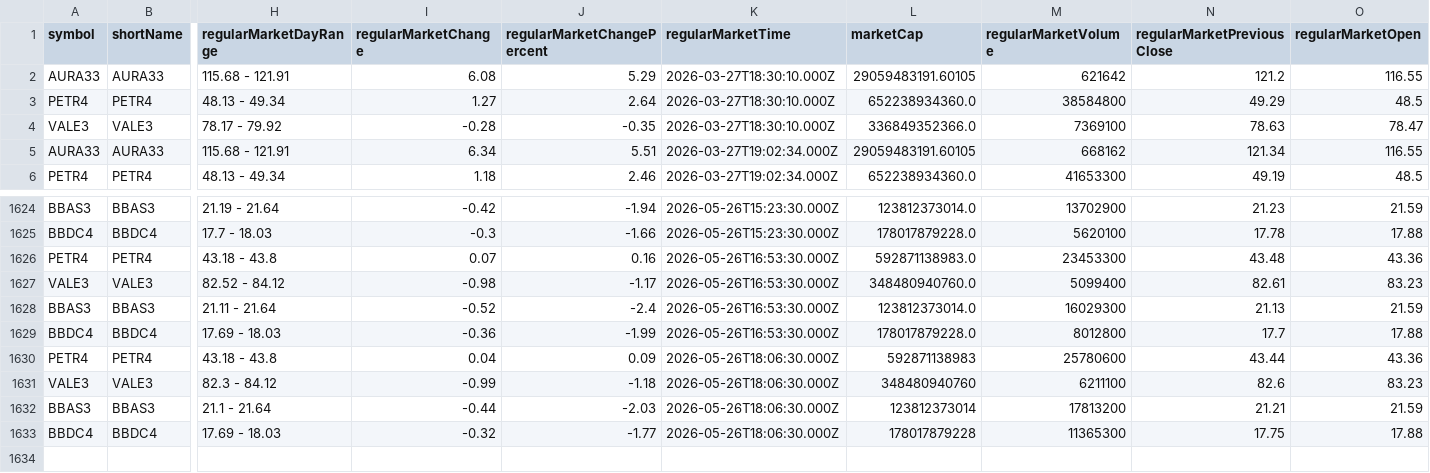
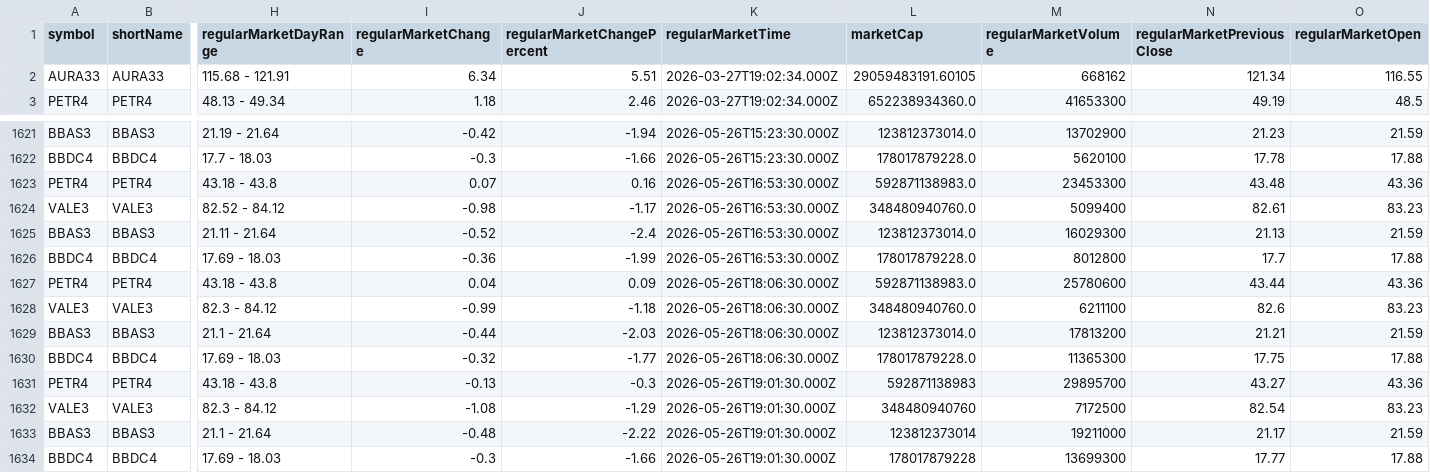
Before and after one commit to nelsoneltz/stock_monitor_bot, a CSV file: stock_data.csv, drawn as a sheet; only a part is shown, gaps mark what is left out; removed rows and columns are numbered as before the commit, all else as after; rows hold the shown columns only; the diff names each change by its address in the sheet, - before the commit and + after, or states it on an @@ line.

```diff
--- a/stock_data.csv
+++ b/stock_data.csv
-row 2: AURA33 | AURA33 | 115.68 - 121.91 | 6.08 | 5.29 | 2026-03-27T18:30:10.000Z | 29059483191.60105 | 621642 | 121.2 | 116.55
-row 3: PETR4 | PETR4 | 48.13 - 49.34 | 1.27 | 2.64 | 2026-03-27T18:30:10.000Z | 652238934360.0 | 38584800 | 49.29 | 48.5
-row 4: VALE3 | VALE3 | 78.17 - 79.92 | -0.28 | -0.35 | 2026-03-27T18:30:10.000Z | 336849352366.0 | 7369100 | 78.63 | 78.47
-L1627 (marketCap): 592871138983
+L1627 (marketCap): 592871138983.0
-L1628 (marketCap): 348480940760
+L1628 (marketCap): 348480940760.0
-L1629 (marketCap): 123812373014
+L1629 (marketCap): 123812373014.0
-L1630 (marketCap): 178017879228
+L1630 (marketCap): 178017879228.0
+row 1631: PETR4 | PETR4 | 43.18 - 43.8 | -0.13 | -0.3 | 2026-05-26T19:01:30.000Z | 592871138983 | 29895700 | 43.27 | 43.36
+row 1632: VALE3 | VALE3 | 82.3 - 84.12 | -1.08 | -1.29 | 2026-05-26T19:01:30.000Z | 348480940760 | 7172500 | 82.54 | 83.23
+row 1633: BBAS3 | BBAS3 | 21.1 - 21.64 | -0.48 | -2.22 | 2026-05-26T19:01:30.000Z | 123812373014 | 19211000 | 21.17 | 21.59
+row 1634: BBDC4 | BBDC4 | 17.69 - 18.03 | -0.3 | -1.66 | 2026-05-26T19:01:30.000Z | 178017879228 | 13699300 | 17.77 | 17.88
```
Also changed, not shown: 5 other files.
